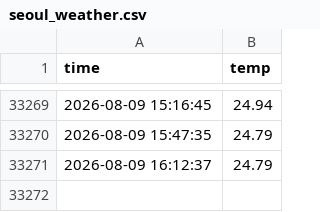
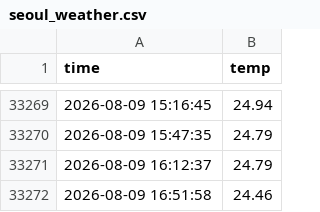
Before and after one commit to HeesikK/seoul_weather_5m, a CSV file: seoul_weather.csv, drawn as a sheet; only a part is shown, gaps mark what is left out.

```diff
--- a/seoul_weather.csv
+++ b/seoul_weather.csv
@@ -33271 +33271,2 @@ time,temp
 2026-08-09 16:12:37,24.79
+2026-08-09 16:51:58,24.46
```
